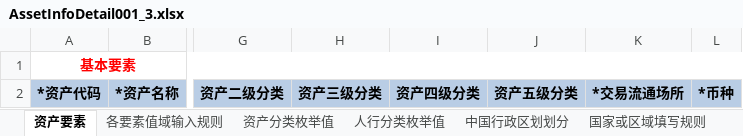
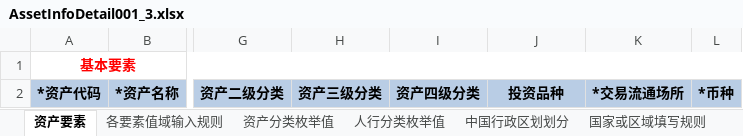
Before and after one commit to yxxcrtd/zg_tamsxp, an Excel workbook: tams-svreport-parent/tams-svreport-chb/src/main/resources/tpl/report/chb/businessdatamaintain/assetinfodetail/AssetInfoDetail001_3.xlsx, sheet 资产要素, drawn as a sheet; only a part is shown, gaps mark what is left out; values as stored, in another font and other column widths than the file's, no borders; the diff names each change by its address in the sheet, - before the commit and + after, or states it on an @@ line.

Commit message:
GDLCJGBS-1008 【资产基本信息维护】导出文件中有“资产五级分类”请与导入模板一致为“投资品种”

```diff
--- a/tams-svreport-parent/tams-svreport-chb/src/main/resources/tpl/report/chb/businessdatamaintain/assetinfodetail/AssetInfoDetail001_3.xlsx (sheet 资产要素)
+++ b/tams-svreport-parent/tams-svreport-chb/src/main/resources/tpl/report/chb/businessdatamaintain/assetinfodetail/AssetInfoDetail001_3.xlsx (sheet 资产要素)
-J2: 资产五级分类
+J2: 投资品种
```
